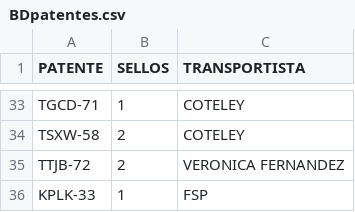
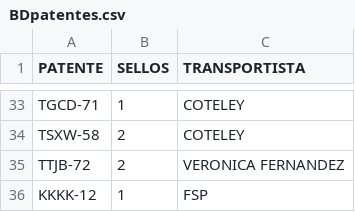
Before and after one commit to SamuelGavilan/BDFSP, a CSV file: BDpatentes.csv, drawn as a sheet; only a part is shown, gaps mark what is left out.

Commit message:
despacho 4

```diff
--- a/BDpatentes.csv
+++ b/BDpatentes.csv
@@ -35,2 +35,2 @@ TSXW-58,2,COTELEY
 TTJB-72,2,VERONICA FERNANDEZ
-KPLK-33,1,FSP
+KKKK-12,1,FSP
```
